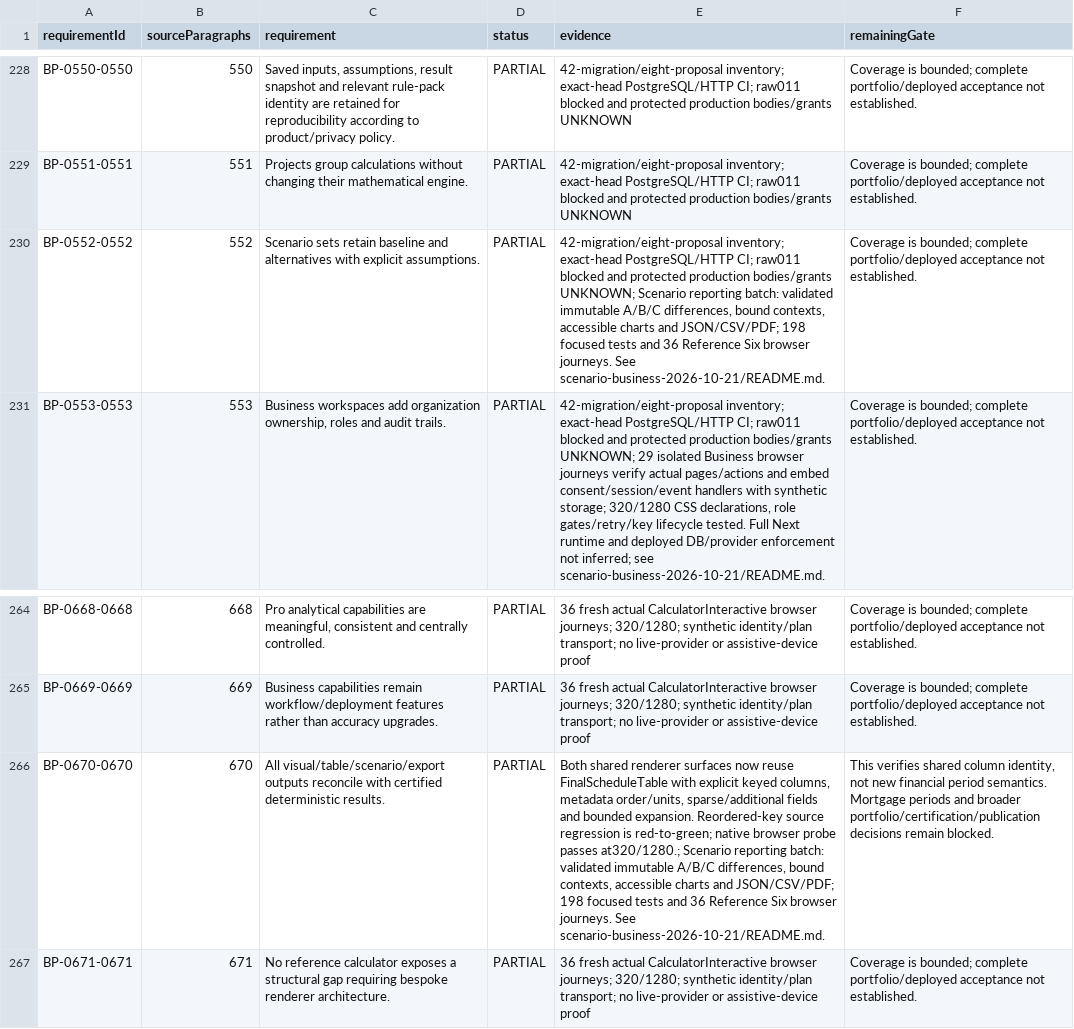
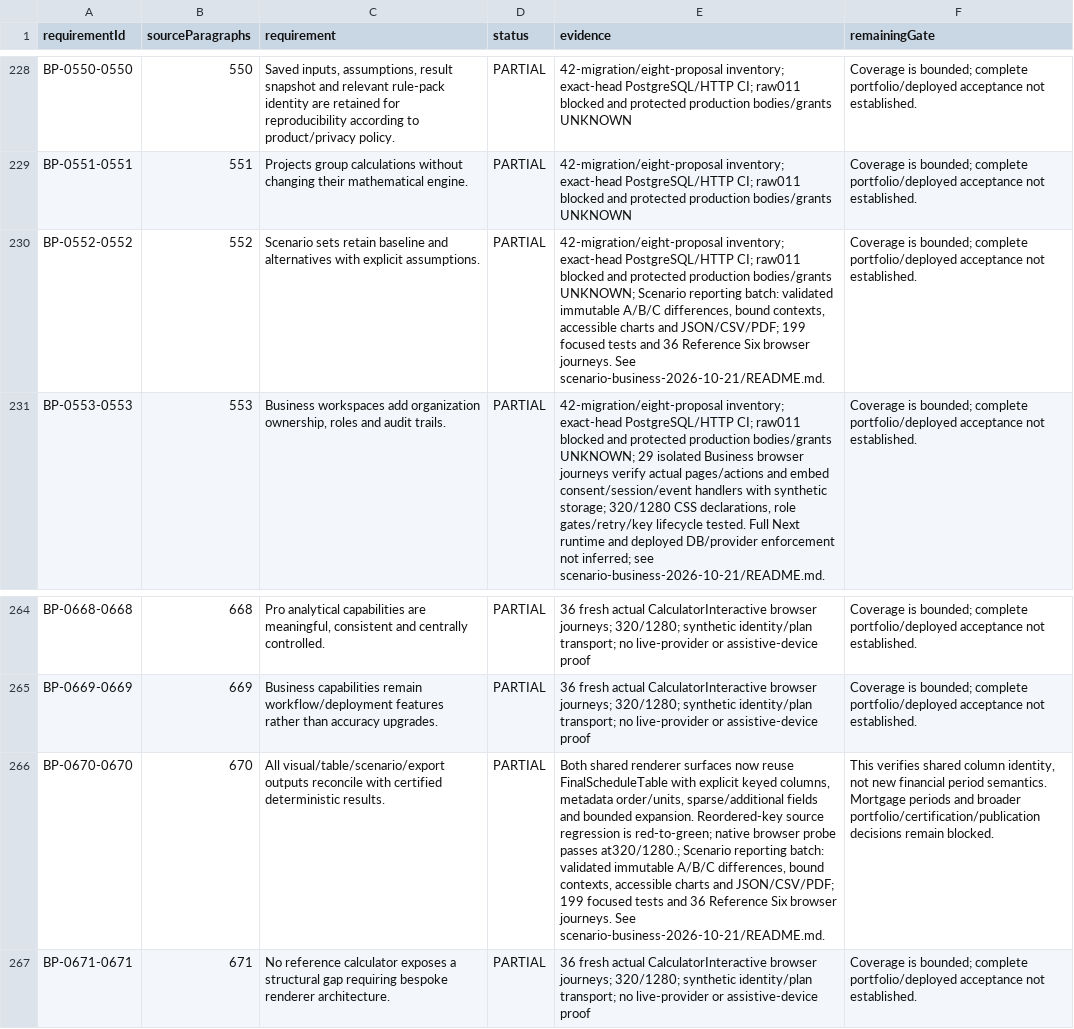
Before and after one commit to subvicco12/calcumint.com, a CSV file: docs/audits/final-acceptance-p0-2026-10-21/acceptance-ledger.csv, drawn as a sheet; only a part is shown, gaps mark what is left out; the diff covers the shown part only; the diff names each change by its address in the sheet, - before the commit and + after, or states it on an @@ line.

```diff
--- a/docs/audits/final-acceptance-p0-2026-10-21/acceptance-ledger.csv
+++ b/docs/audits/final-acceptance-p0-2026-10-21/acceptance-ledger.csv
-E230 (evidence): …and JSON/CSV/PDF; 198 focused tests…
+E230 (evidence): …and JSON/CSV/PDF; 199 focused tests…
-E266 (evidence): …and JSON/CSV/PDF; 198 focused tests…
+E266 (evidence): …and JSON/CSV/PDF; 199 focused tests…
```
Also changed, not shown: 6 edited cells elsewhere in this file, 6 other files.
